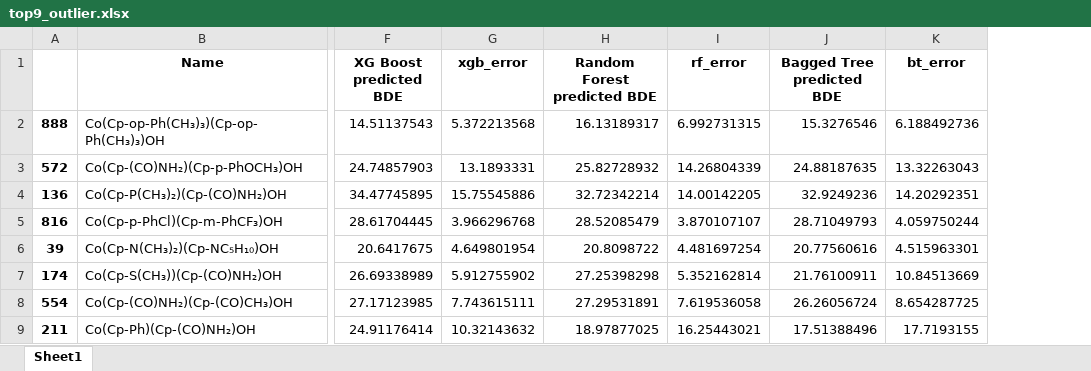
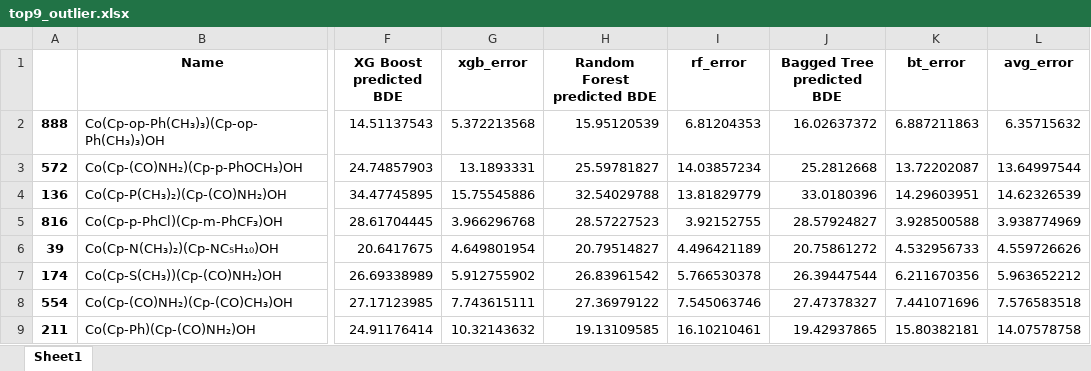
Before and after one commit to sheha919/Cobaltocenium_project, an Excel workbook: top9_outlier.xlsx, sheet Sheet1, drawn as a sheet; only a part is shown, gaps mark what is left out; values as stored, in another font and other column widths than the file's, no borders; the diff names each change by its address in the sheet, - before the commit and + after, or states it on an @@ line.

```diff
--- a/top9_outlier.xlsx (sheet Sheet1)
+++ b/top9_outlier.xlsx (sheet Sheet1)
+column L (avg_error), rows 2-9: 6.35715632 | 13.64997544 | 14.62326539 | 3.938774969 | 4.559726626 | 5.963652212 | 7.576583518 | 14.07578758
-H2 (Random Forest predicted BDE): 16.13189317
+H2 (Random Forest predicted BDE): 15.95120539
-I2 (rf_error): 6.992731315
+I2 (rf_error): 6.81204353
-J2 (Bagged Tree predicted BDE): 15.3276546
+J2 (Bagged Tree predicted BDE): 16.02637372
-K2 (bt_error): 6.188492736
+K2 (bt_error): 6.887211863
-H3 (Random Forest predicted BDE): 25.82728932
+H3 (Random Forest predicted BDE): 25.59781827
-I3 (rf_error): 14.26804339
+I3 (rf_error): 14.03857234
-J3 (Bagged Tree predicted BDE): 24.88187635
+J3 (Bagged Tree predicted BDE): 25.2812668
-K3 (bt_error): 13.32263043
+K3 (bt_error): 13.72202087
-H4 (Random Forest predicted BDE): 32.72342214
+H4 (Random Forest predicted BDE): 32.54029788
-I4 (rf_error): 14.00142205
+I4 (rf_error): 13.81829779
-J4 (Bagged Tree predicted BDE): 32.9249236
+J4 (Bagged Tree predicted BDE): 33.0180396
-K4 (bt_error): 14.20292351
+K4 (bt_error): 14.29603951
-H5 (Random Forest predicted BDE): 28.52085479
+H5 (Random Forest predicted BDE): 28.57227523
-I5 (rf_error): 3.870107107
+I5 (rf_error): 3.92152755
-J5 (Bagged Tree predicted BDE): 28.71049793
+J5 (Bagged Tree predicted BDE): 28.57924827
-K5 (bt_error): 4.059750244
+K5 (bt_error): 3.928500588
-H6 (Random Forest predicted BDE): 20.8098722
+H6 (Random Forest predicted BDE): 20.79514827
-I6 (rf_error): 4.481697254
+I6 (rf_error): 4.496421189
-J6 (Bagged Tree predicted BDE): 20.77560616
+J6 (Bagged Tree predicted BDE): 20.75861272
-K6 (bt_error): 4.515963301
+K6 (bt_error): 4.532956733
-H7 (Random Forest predicted BDE): 27.25398298
+H7 (Random Forest predicted BDE): 26.83961542
-I7 (rf_error): 5.352162814
+I7 (rf_error): 5.766530378
-J7 (Bagged Tree predicted BDE): 21.76100911
+J7 (Bagged Tree predicted BDE): 26.39447544
-K7 (bt_error): 10.84513669
+K7 (bt_error): 6.211670356
-H8 (Random Forest predicted BDE): 27.29531891
+H8 (Random Forest predicted BDE): 27.36979122
-I8 (rf_error): 7.619536058
+I8 (rf_error): 7.545063746
-J8 (Bagged Tree predicted BDE): 26.26056724
+J8 (Bagged Tree predicted BDE): 27.47378327
-K8 (bt_error): 8.654287725
+K8 (bt_error): 7.441071696
-H9 (Random Forest predicted BDE): 18.97877025
+H9 (Random Forest predicted BDE): 19.13109585
-I9 (rf_error): 16.25443021
+I9 (rf_error): 16.10210461
-J9 (Bagged Tree predicted BDE): 17.51388496
+J9 (Bagged Tree predicted BDE): 19.42937865
-K9 (bt_error): 17.7193155
+K9 (bt_error): 15.80382181
```
Also changed, not shown: 28 other files.
